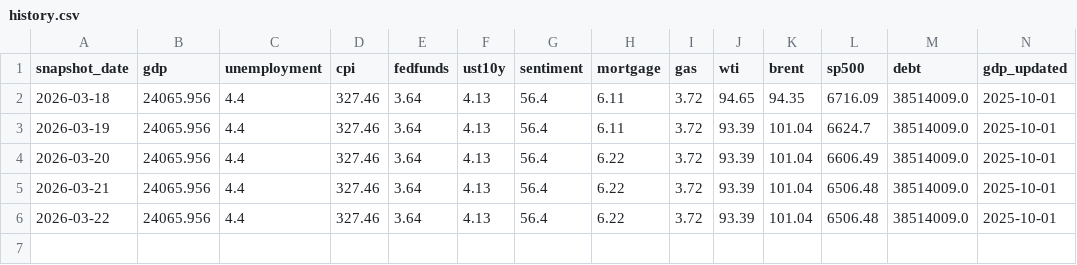
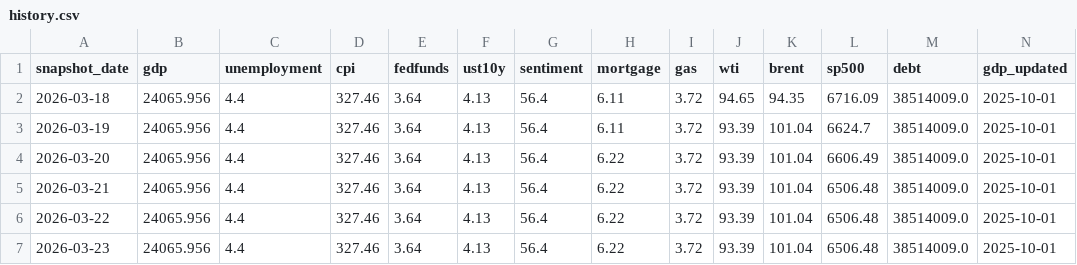
Before and after one commit to Murkatron/economic-data-bot, a CSV file: history.csv, drawn as a sheet; only a part is shown; rows hold the shown columns only; the diff names each change by its address in the sheet, - before the commit and + after, or states it on an @@ line.

Commit message:
Update economic history for 2026-03-23

```diff
--- a/history.csv
+++ b/history.csv
+row 7: 2026-03-23 | 24065.956 | 4.4 | 327.46 | 3.64 | 4.13 | 56.4 | 6.22 | 3.72 | 93.39 | 101.04 | 6506.48 | 38514009.0 | 2025-10-01
```
